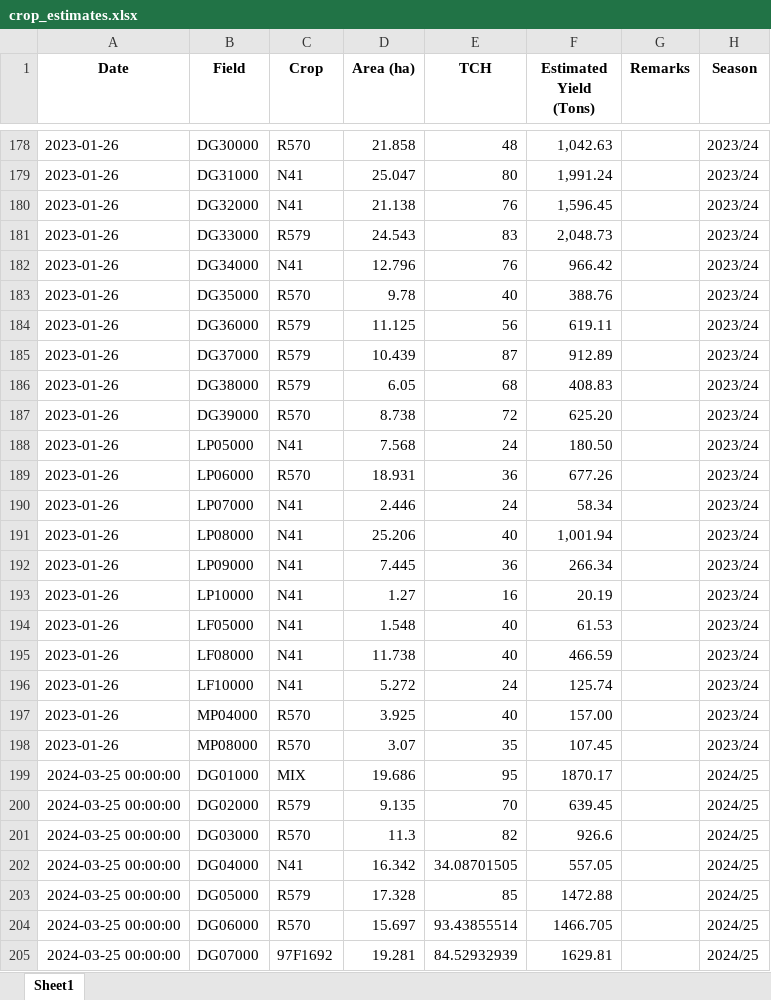
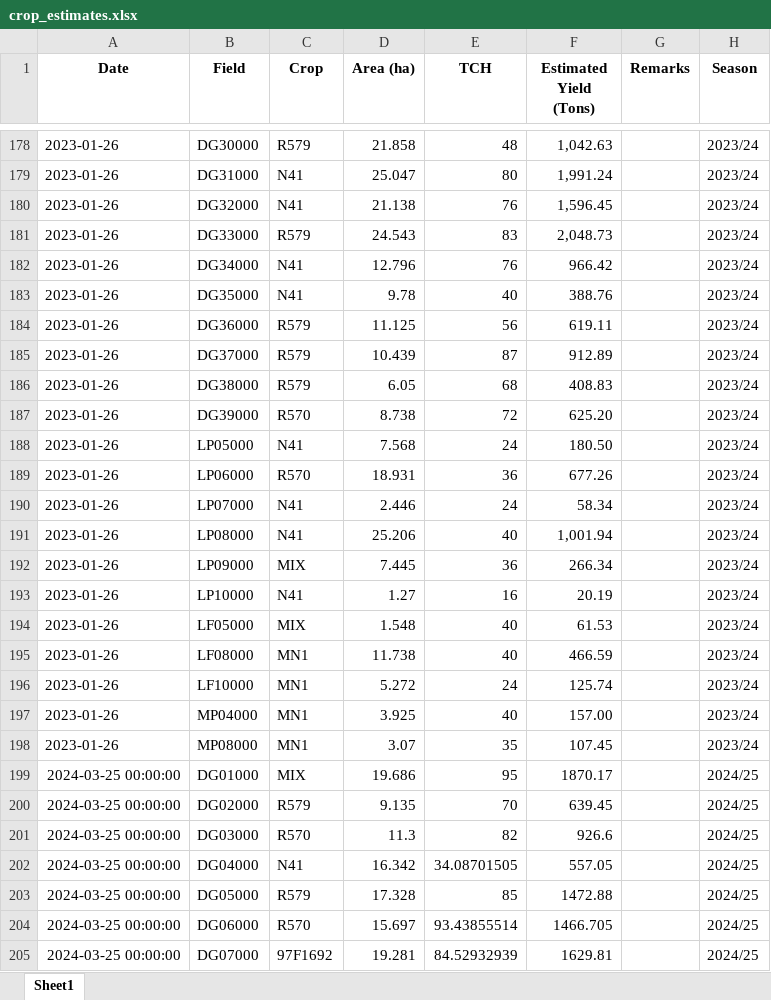
Before and after one commit to psibale/farm-management-system, an Excel workbook: data/crop_estimates.xlsx, sheet Sheet1, drawn as a sheet; only a part is shown, gaps mark what is left out; values as stored, in another font and other column widths than the file's, no borders; the diff covers the shown part only; the diff names each change by its address in the sheet, - before the commit and + after, or states it on an @@ line.

```diff
--- a/data/crop_estimates.xlsx (sheet Sheet1)
+++ b/data/crop_estimates.xlsx (sheet Sheet1)
-C178 (Crop): R570
+C178 (Crop): R579
-C183 (Crop): R570
+C183 (Crop): N41
-C192 (Crop): N41
+C192 (Crop): MIX
-C194 (Crop): N41
+C194 (Crop): MIX
-C195:C196 (Crop): N41
+C195:C196 (Crop): MN1
-C197:C198 (Crop): R570
+C197:C198 (Crop): MN1
```
Also changed, not shown: 14 edited cells elsewhere in this sheet, data/harvesting_records.xlsx, data/yield_data.xlsx, 2 other files.
